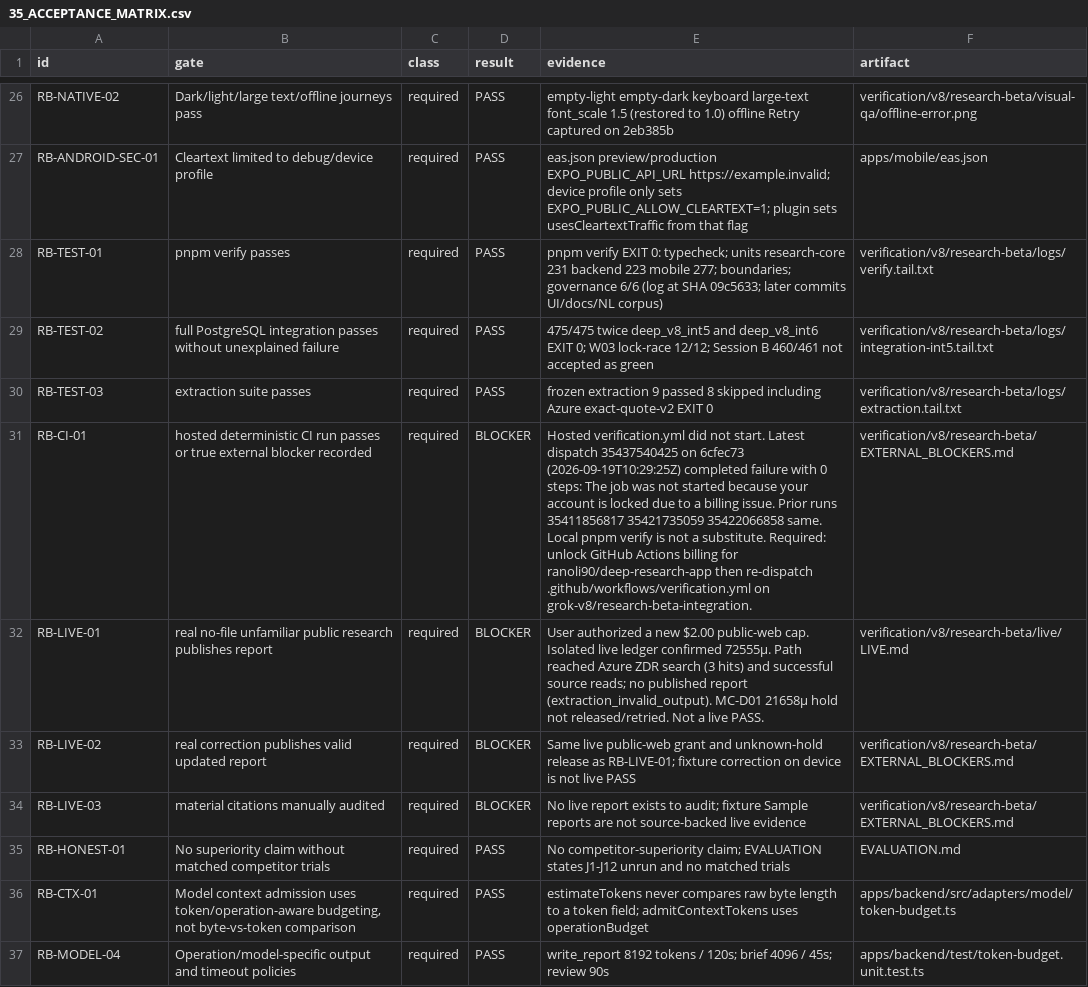
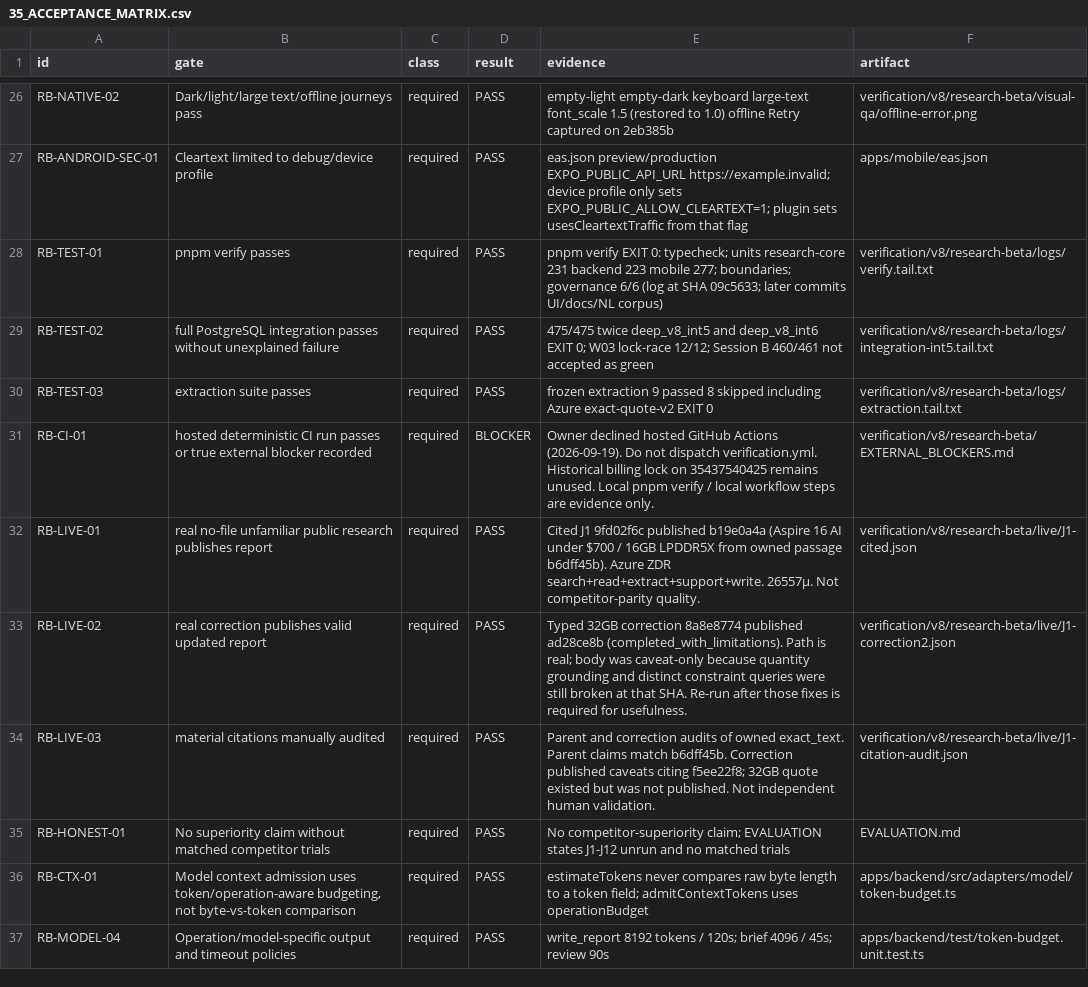
Before and after one commit to ranoli90/deep-research-app, a CSV file: verification/v8/research-beta/35_ACCEPTANCE_MATRIX.csv, drawn as a sheet; only a part is shown, gaps mark what is left out; the diff names each change by its address in the sheet, - before the commit and + after, or states it on an @@ line.

Commit message:
Ground RAM/price quantities and search distinct constraint spans.
Live 32GB correction 8a8e8774 published, but the body was caveat-only:
grouped $2,699.99 and an unquoted "at least" qualifier vetoed supported
RAM, and discovery stopped because every criterion provenance was the
full question. Quantity grounding now accepts comma prices, $ as USD,
and quoted units; unmet hard constraints issue a tighter original-question
span. Hosted GitHub Actions is owner-declined; no device password prompts.

```diff
--- a/verification/v8/research-beta/35_ACCEPTANCE_MATRIX.csv
+++ b/verification/v8/research-beta/35_ACCEPTANCE_MATRIX.csv
-E31 (evidence): Hosted verification.yml did not start. Latest dispatch 35437540425 on 6cfec73 (2026-09-19T10:29:25Z) completed failure with 0 steps: The job was not started because your account is locked due to a billing issue. Prior runs 35411856817 35421735059 35422066858 same. Local pnpm verify is not a substitute. Required: unlock GitHub Actions billing for ranoli90/deep-research-app then re-dispatch .github/workflows/verification.yml on grok-v8/research-beta-integration.
+E31 (evidence): Owner declined hosted GitHub Actions (2026-09-19). Do not dispatch verification.yml. Historical billing lock on 35437540425 remains unused. Local pnpm verify / local workflow steps are evidence only.
-D32:D34 (result): BLOCKER
+D32:D34 (result): PASS
-E32 (evidence): User authorized a new $2.00 public-web cap. Isolated live ledger confirmed 72555µ. Path reached Azure ZDR search (3 hits) and successful source reads; no published report (extraction_invalid_output). MC-D01 21658µ hold not released/retried. Not a live PASS.
+E32 (evidence): Cited J1 9fd02f6c published b19e0a4a (Aspire 16 AI under $700 / 16GB LPDDR5X from owned passage b6dff45b). Azure ZDR search+read+extract+support+write. 26557µ. Not competitor-parity quality.
-F32 (artifact): verification/v8/research-beta/live/LIVE.md
+F32 (artifact): verification/v8/research-beta/live/J1-cited.json
-E33 (evidence): Same live public-web grant and unknown-hold release as RB-LIVE-01; fixture correction on device is not live PASS
+E33 (evidence): Typed 32GB correction 8a8e8774 published ad28ce8b (completed_with_limitations). Path is real; body was caveat-only because quantity grounding and distinct constraint queries were still broken at that SHA. Re-run after those fixes is required for usefulness.
-F33 (artifact): verification/v8/research-beta/EXTERNAL_BLOCKERS.md
+F33 (artifact): verification/v8/research-beta/live/J1-correction2.json
-E34 (evidence): No live report exists to audit; fixture Sample reports are not source-backed live evidence
+E34 (evidence): Parent and correction audits of owned exact_text. Parent claims match b6dff45b. Correction published caveats citing f5ee22f8; 32GB quote existed but was not published. Not independent human validation.
-F34 (artifact): verification/v8/research-beta/EXTERNAL_BLOCKERS.md
+F34 (artifact): verification/v8/research-beta/live/J1-citation-audit.json
```
Also changed, not shown: 10 other files.
